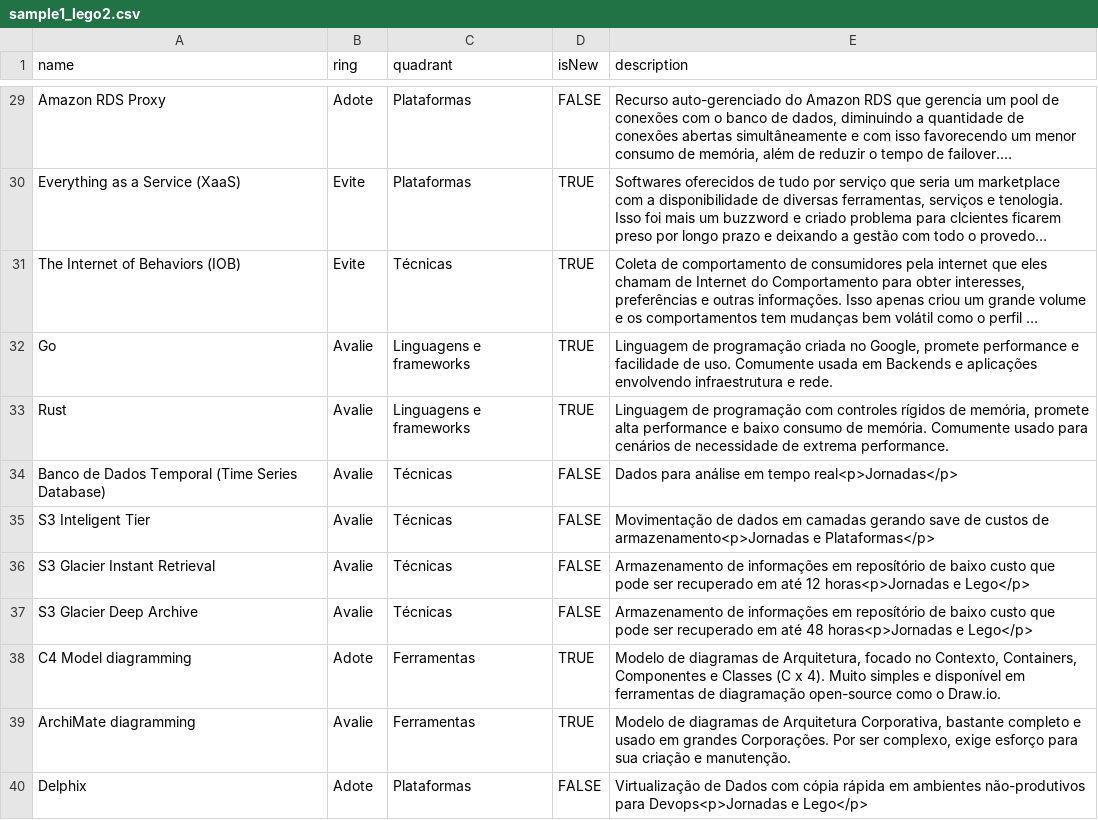
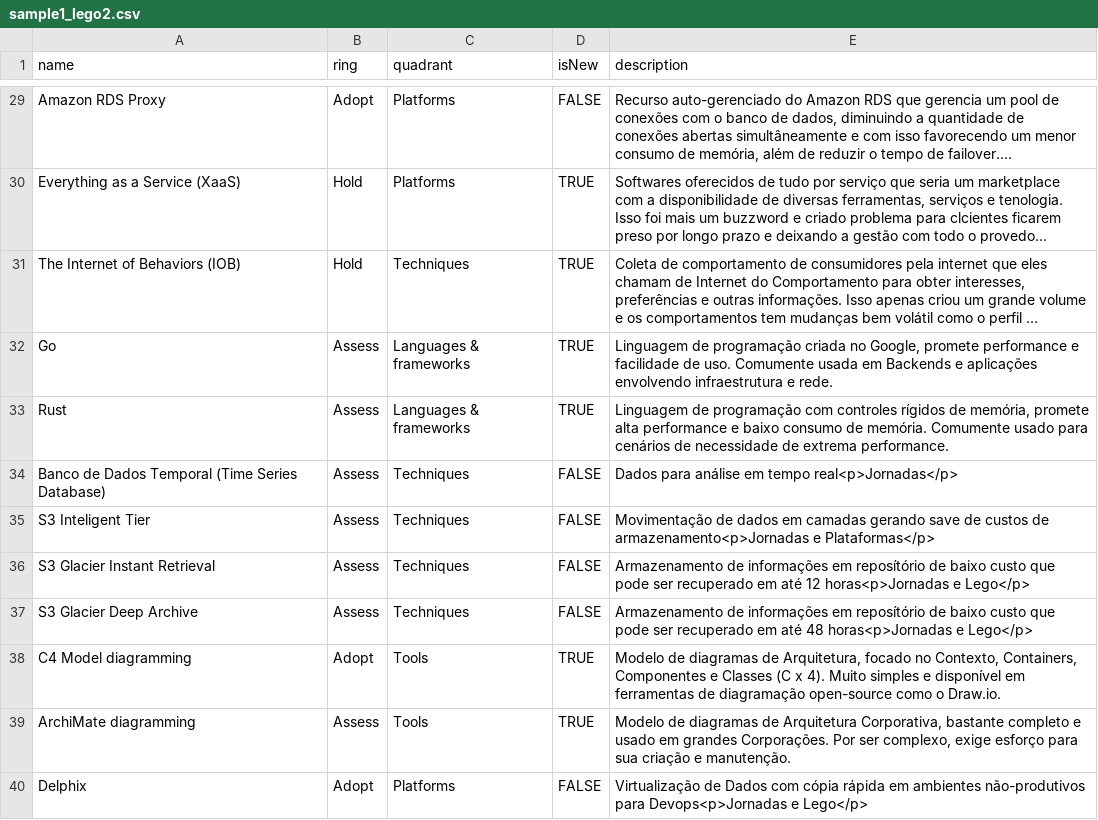
Before and after one commit to bergerrc/techradar-sample, a CSV file: data/sample1_lego2.csv, drawn as a sheet; only a part is shown, gaps mark what is left out; long unchanged cells end in …; the diff covers the shown part only; the diff names each change by its address in the sheet, - before the commit and + after, or states it on an @@ line.

Commit message:
Fixed quadrant names

```diff
--- a/data/sample1_lego2.csv
+++ b/data/sample1_lego2.csv
-B29 (ring): Adote
+B29 (ring): Adopt
-C29:C30 (quadrant): Plataformas
+C29:C30 (quadrant): Platforms
-B30:B31 (ring): Evite
+B30:B31 (ring): Hold
-C31 (quadrant): Técnicas
+C31 (quadrant): Techniques
-B32:B37 (ring): Avalie
+B32:B37 (ring): Assess
-C32:C33 (quadrant): Linguagens e frameworks
+C32:C33 (quadrant): Languages & frameworks
-C34:C37 (quadrant): Técnicas
+C34:C37 (quadrant): Techniques
-B38 (ring): Adote
+B38 (ring): Adopt
-C38:C39 (quadrant): Ferramentas
+C38:C39 (quadrant): Tools
-B39 (ring): Avalie
+B39 (ring): Assess
-B40 (ring): Adote
+B40 (ring): Adopt
-C40 (quadrant): Plataformas
+C40 (quadrant): Platforms
```
Also changed, not shown: 54 edited cells elsewhere in this file, data/sample1_lego2_en.csv.
